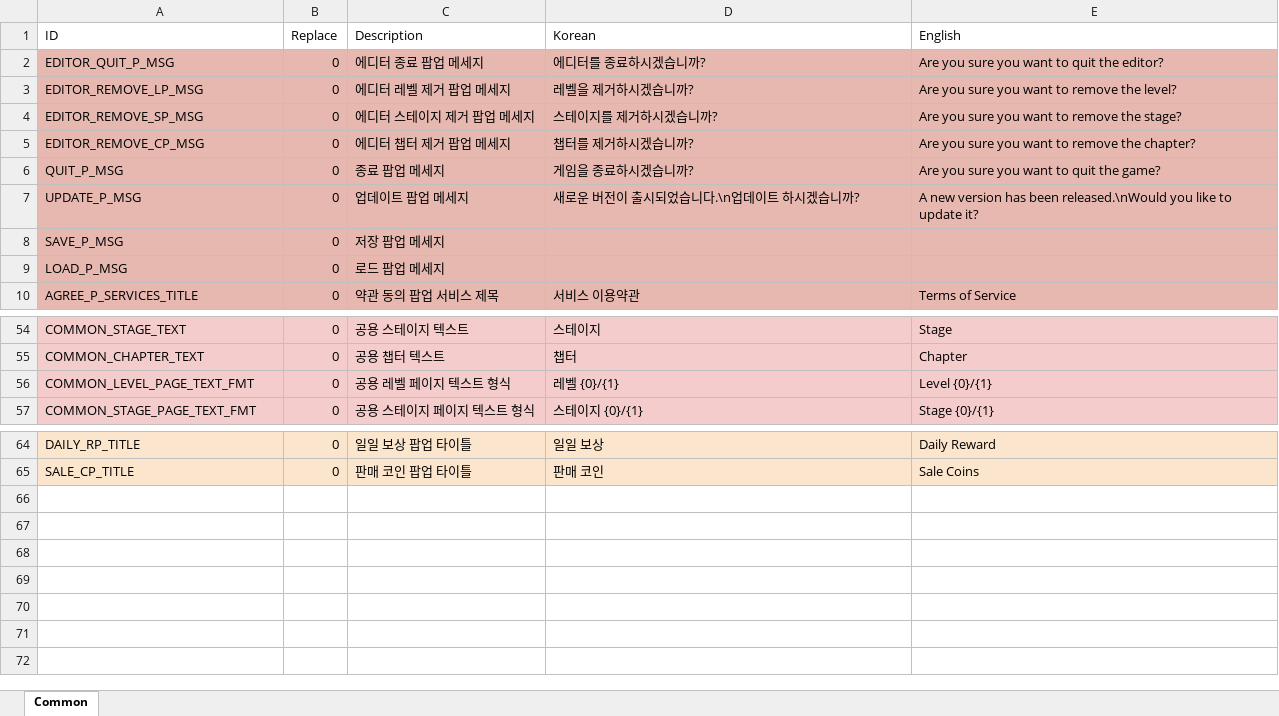
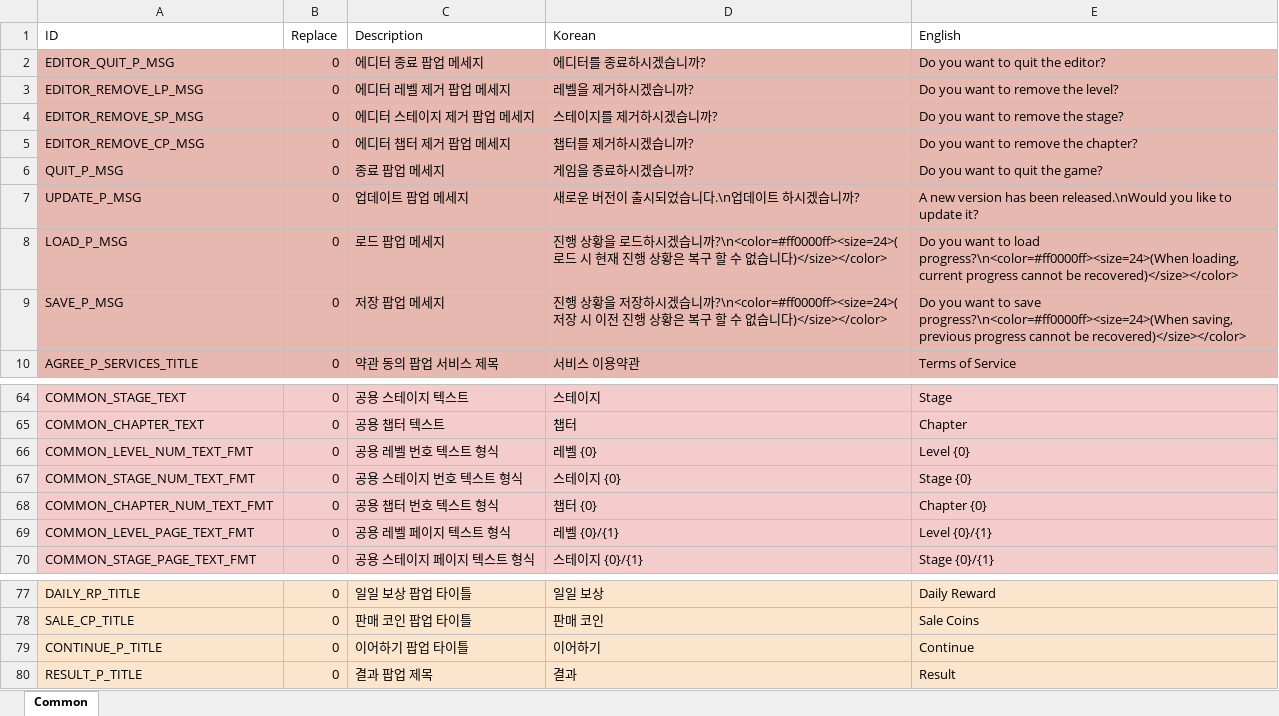
Before and after one commit to devmodle/0300000001.module_unitypackages, an Excel workbook: Templates/Tables/StringInfo/StrTable.xlsx, sheet Common, drawn as a sheet; only a part is shown, gaps mark what is left out; values as stored, in another font and other column widths than the file's, no borders; charts and pictures not drawn; removed rows and columns are numbered as before the commit, all else as after; the diff covers the shown part only; the diff names each change by its address in the sheet, - before the commit and + after, or states it on an @@ line.

```diff
--- a/Templates/Tables/StringInfo/StrTable.xlsx (sheet Common)
+++ b/Templates/Tables/StringInfo/StrTable.xlsx (sheet Common)
-E2 (English): Are you sure you want to quit the editor?
+E2 (English): Do you want to quit the editor?
-E3 (English): Are you sure you want to remove the level?
+E3 (English): Do you want to remove the level?
-E4 (English): Are you sure you want to remove the stage?
+E4 (English): Do you want to remove the stage?
-E5 (English): Are you sure you want to remove the chapter?
+E5 (English): Do you want to remove the chapter?
-E6 (English): Are you sure you want to quit the game?
+E6 (English): Do you want to quit the game?
-row 8: SAVE_P_MSG | 0 | 저장 팝업 메세지
-D8 (Korean): (empty)
+D8 (Korean): 진행 상황을 로드하시겠습니까?\n<color=#ff0000ff><size=24>(로드 시 현재 진행 상황은 복구 할 수 없습니다)</size></color>
-E8 (English): (empty)
+E8 (English): Do you want to load progress?\n<color=#ff0000ff><size=24>(When loading, current progress cannot be recovered)</size></color>
+row 9: SAVE_P_MSG | 0 | 저장 팝업 메세지 | 진행 상황을 저장하시겠습니까?\n<color=#ff0000ff><size=24>(저장 시 이전 진행 상황은 복구 할 수 없습니다)</size></color> | Do you want to save progress?\n<color=#ff0000ff><size=24>(When saving, previous progress cannot be recovered)</size></color>
+row 66: COMMON_LEVEL_NUM_TEXT_FMT | 0 | 공용 레벨 번호 텍스트 형식 | 레벨 {0} | Level {0}
+row 67: COMMON_STAGE_NUM_TEXT_FMT | 0 | 공용 스테이지 번호 텍스트 형식 | 스테이지 {0} | Stage {0}
+row 68: COMMON_CHAPTER_NUM_TEXT_FMT | 0 | 공용 챕터 번호 텍스트 형식 | 챕터 {0} | Chapter {0}
+row 79: CONTINUE_P_TITLE | 0 | 이어하기 팝업 타이틀 | 이어하기 | Continue
+row 80: RESULT_P_TITLE | 0 | 결과 팝업 제목 | 결과 | Result
```
Also changed, not shown: 10 added rows, 1 moved row and 36 edited cells elsewhere in this sheet, 2 other files.
